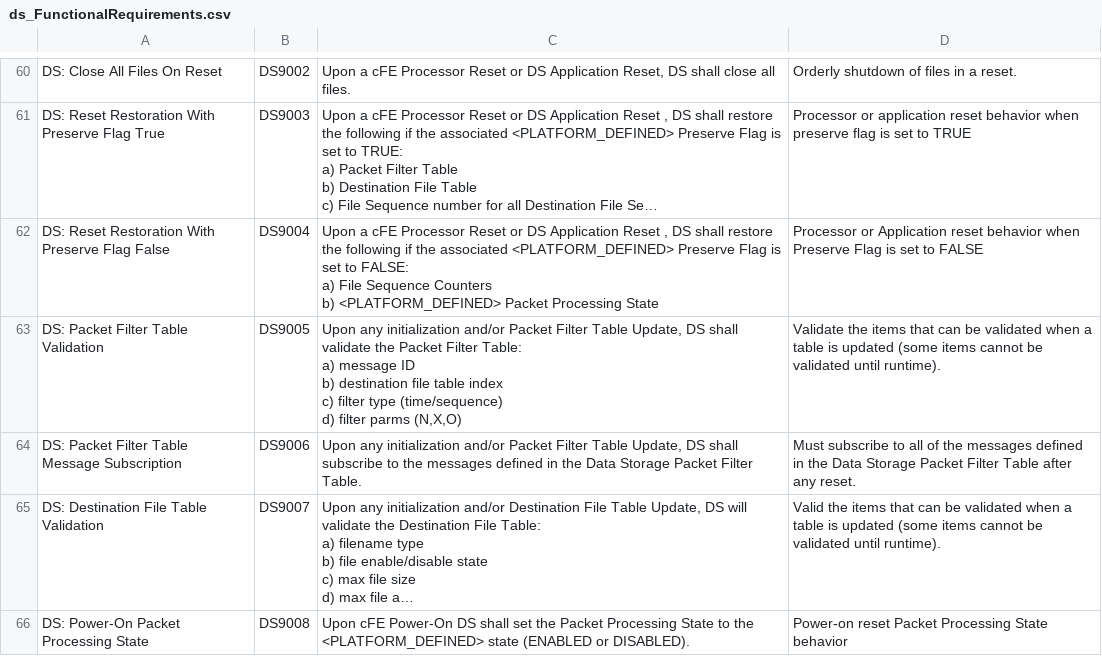
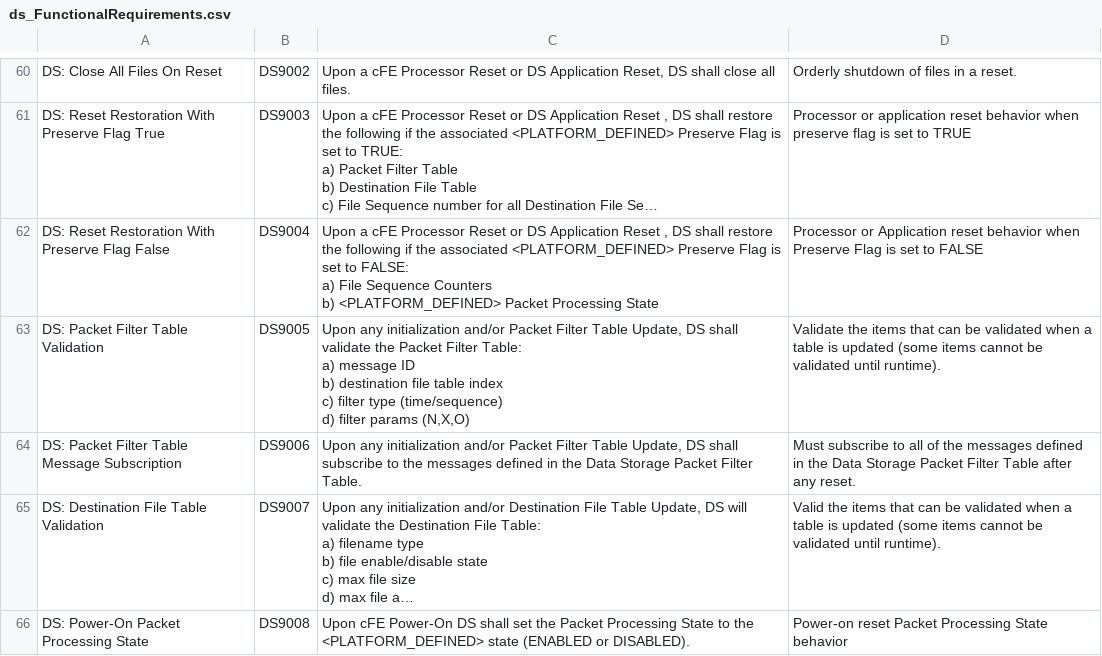
Before and after one commit to nasa/DS, a CSV file: docs/ds_FunctionalRequirements.csv, drawn as a sheet; only a part is shown, gaps mark what is left out; long unchanged cells end in ….

Commit message:
Issue #179, Use 'params' in documentation and EDS files

```diff
--- a/docs/ds_FunctionalRequirements.csv
+++ b/docs/ds_FunctionalRequirements.csv
@@ -153,7 +153,7 @@ a) File Sequence Counters
 b) <PLATFORM_DEFINED> Packet Processing State",Processor or Application reset behavior when Preserve Flag is set to FALSE
-DS: Packet Filter Table Validation,DS9005,"Upon any initialization and/or Packet Filter Table Update, DS shall validate the Packet Filter Table:
-a) message ID
-b) destination file table index
-c) filter type (time/sequence)
-d) filter parms (N,X,O)",Validate the items that can be validated when a table is updated (some items cannot be validated until runtime).
+DS: Packet Filter Table Validation,DS9005,"Upon any initialization and/or Packet Filter Table Update, DS shall validate the Packet Filter Table:
+a) message ID
+b) destination file table index
+c) filter type (time/sequence)
+d) filter params (N,X,O)",Validate the items that can be validated when a table is updated (some items cannot be validated until runtime).
 DS: Packet Filter Table Message Subscription,DS9006,"Upon any initialization and/or Packet Filter Table Update, DS shall subscribe to the messages defined in the Data Storage Packet Filter Table.",Must subscribe to all of the messages defined in the Data Storage Packet Filter Table after any reset.
```
Also changed, not shown: 2 other files.
